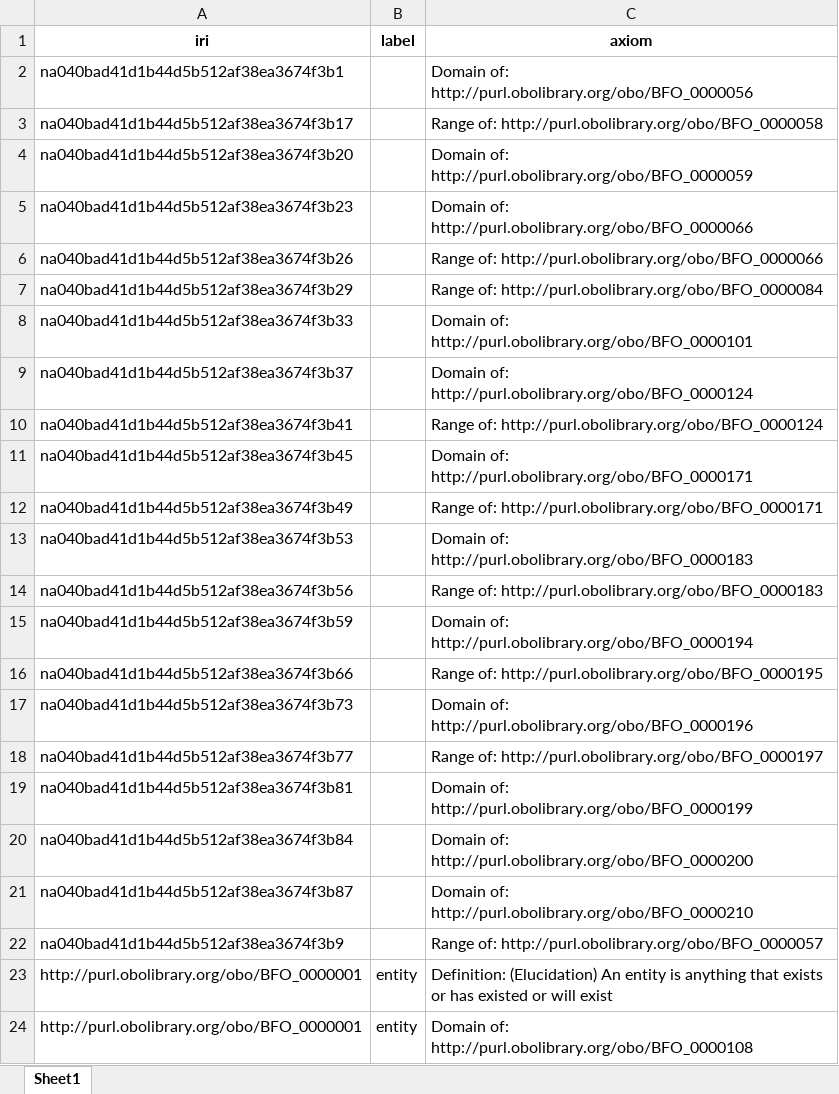
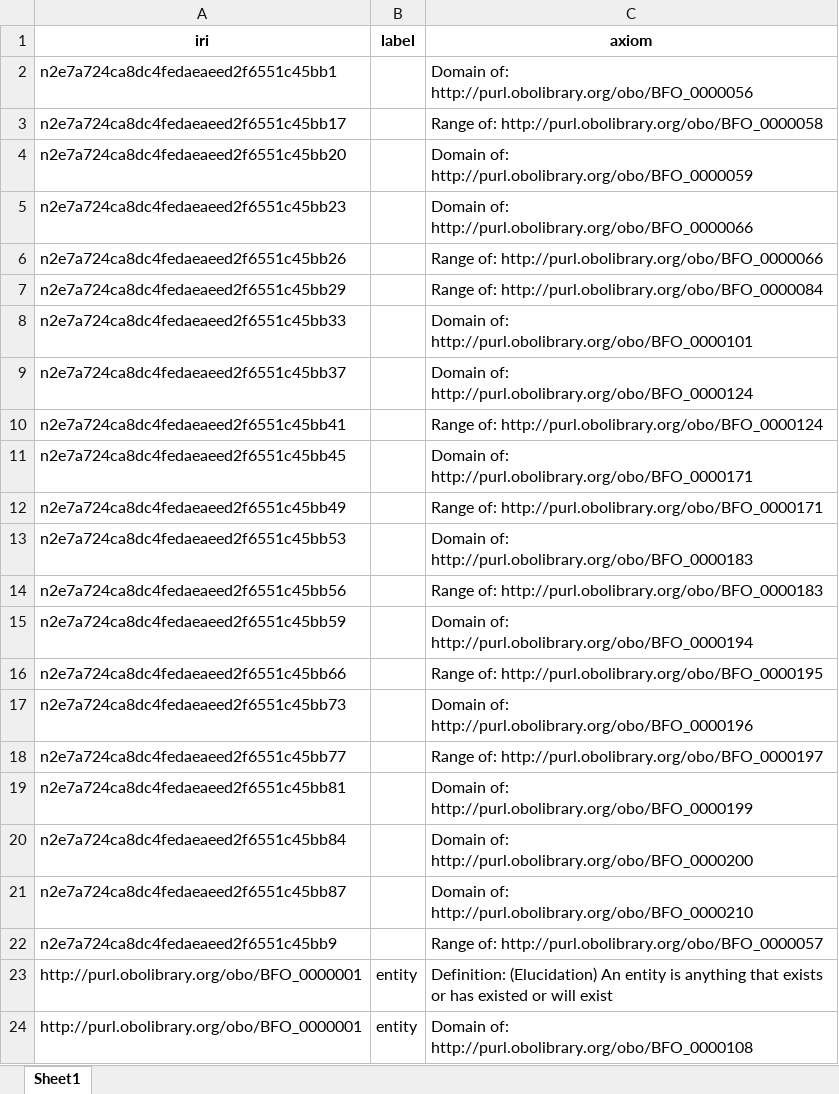
Before and after one commit to CBP1012/Ontology-Tradecraft, an Excel workbook: projects/project-3/assignment/src/data/bfo-axioms.xlsx, sheet Sheet1, drawn as a sheet; only a part is shown; values as stored, in another font and other column widths than the file's, no borders; the diff names each change by its address in the sheet, - before the commit and + after, or states it on an @@ line.

```diff
--- a/projects/project-3/assignment/src/data/bfo-axioms.xlsx (sheet Sheet1)
+++ b/projects/project-3/assignment/src/data/bfo-axioms.xlsx (sheet Sheet1)
-A2 (iri): na040bad41d1b44d5b512af38ea3674f3b1
+A2 (iri): n2e7a724ca8dc4fedaeaeed2f6551c45bb1
-A3 (iri): na040bad41d1b44d5b512af38ea3674f3b17
+A3 (iri): n2e7a724ca8dc4fedaeaeed2f6551c45bb17
-A4 (iri): na040bad41d1b44d5b512af38ea3674f3b20
+A4 (iri): n2e7a724ca8dc4fedaeaeed2f6551c45bb20
-A5 (iri): na040bad41d1b44d5b512af38ea3674f3b23
+A5 (iri): n2e7a724ca8dc4fedaeaeed2f6551c45bb23
-A6 (iri): na040bad41d1b44d5b512af38ea3674f3b26
+A6 (iri): n2e7a724ca8dc4fedaeaeed2f6551c45bb26
-A7 (iri): na040bad41d1b44d5b512af38ea3674f3b29
+A7 (iri): n2e7a724ca8dc4fedaeaeed2f6551c45bb29
-A8 (iri): na040bad41d1b44d5b512af38ea3674f3b33
+A8 (iri): n2e7a724ca8dc4fedaeaeed2f6551c45bb33
-A9 (iri): na040bad41d1b44d5b512af38ea3674f3b37
+A9 (iri): n2e7a724ca8dc4fedaeaeed2f6551c45bb37
-A10 (iri): na040bad41d1b44d5b512af38ea3674f3b41
+A10 (iri): n2e7a724ca8dc4fedaeaeed2f6551c45bb41
-A11 (iri): na040bad41d1b44d5b512af38ea3674f3b45
+A11 (iri): n2e7a724ca8dc4fedaeaeed2f6551c45bb45
-A12 (iri): na040bad41d1b44d5b512af38ea3674f3b49
+A12 (iri): n2e7a724ca8dc4fedaeaeed2f6551c45bb49
-A13 (iri): na040bad41d1b44d5b512af38ea3674f3b53
+A13 (iri): n2e7a724ca8dc4fedaeaeed2f6551c45bb53
-A14 (iri): na040bad41d1b44d5b512af38ea3674f3b56
+A14 (iri): n2e7a724ca8dc4fedaeaeed2f6551c45bb56
-A15 (iri): na040bad41d1b44d5b512af38ea3674f3b59
+A15 (iri): n2e7a724ca8dc4fedaeaeed2f6551c45bb59
-A16 (iri): na040bad41d1b44d5b512af38ea3674f3b66
+A16 (iri): n2e7a724ca8dc4fedaeaeed2f6551c45bb66
-A17 (iri): na040bad41d1b44d5b512af38ea3674f3b73
+A17 (iri): n2e7a724ca8dc4fedaeaeed2f6551c45bb73
-A18 (iri): na040bad41d1b44d5b512af38ea3674f3b77
+A18 (iri): n2e7a724ca8dc4fedaeaeed2f6551c45bb77
-A19 (iri): na040bad41d1b44d5b512af38ea3674f3b81
+A19 (iri): n2e7a724ca8dc4fedaeaeed2f6551c45bb81
-A20 (iri): na040bad41d1b44d5b512af38ea3674f3b84
+A20 (iri): n2e7a724ca8dc4fedaeaeed2f6551c45bb84
-A21 (iri): na040bad41d1b44d5b512af38ea3674f3b87
+A21 (iri): n2e7a724ca8dc4fedaeaeed2f6551c45bb87
-A22 (iri): na040bad41d1b44d5b512af38ea3674f3b9
+A22 (iri): n2e7a724ca8dc4fedaeaeed2f6551c45bb9
```
Also changed, not shown: projects/project-3/assignment/src/data/bfo-core-ies-structural-matches.xlsx, projects/project-3/assignment/src/data/ccom-qudt-structural-matches.xlsx, 16 other files.
